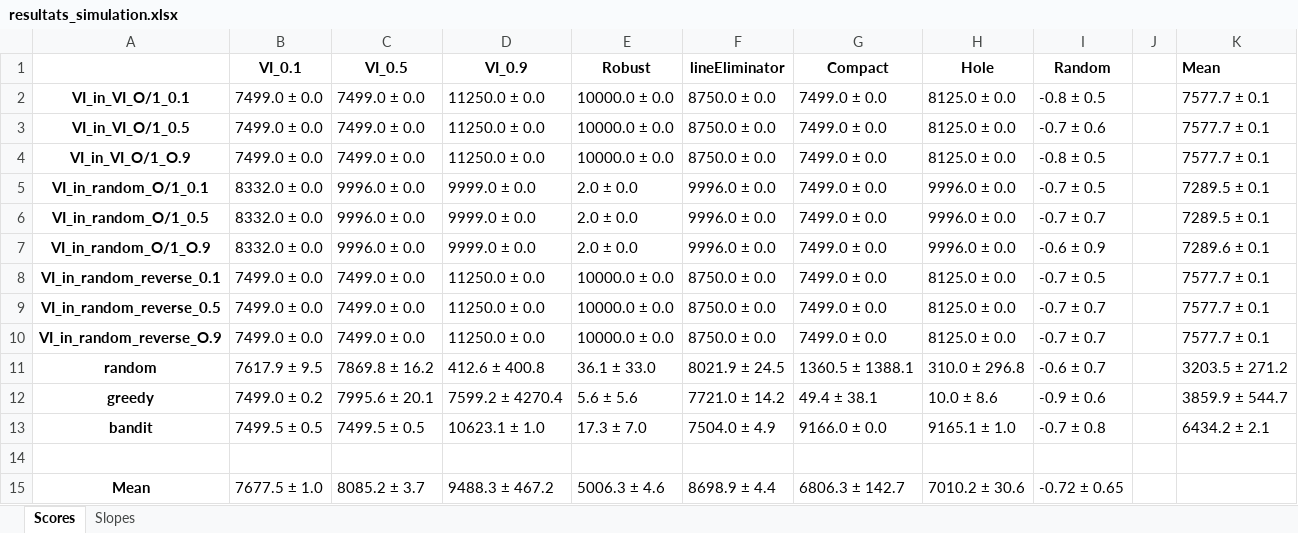
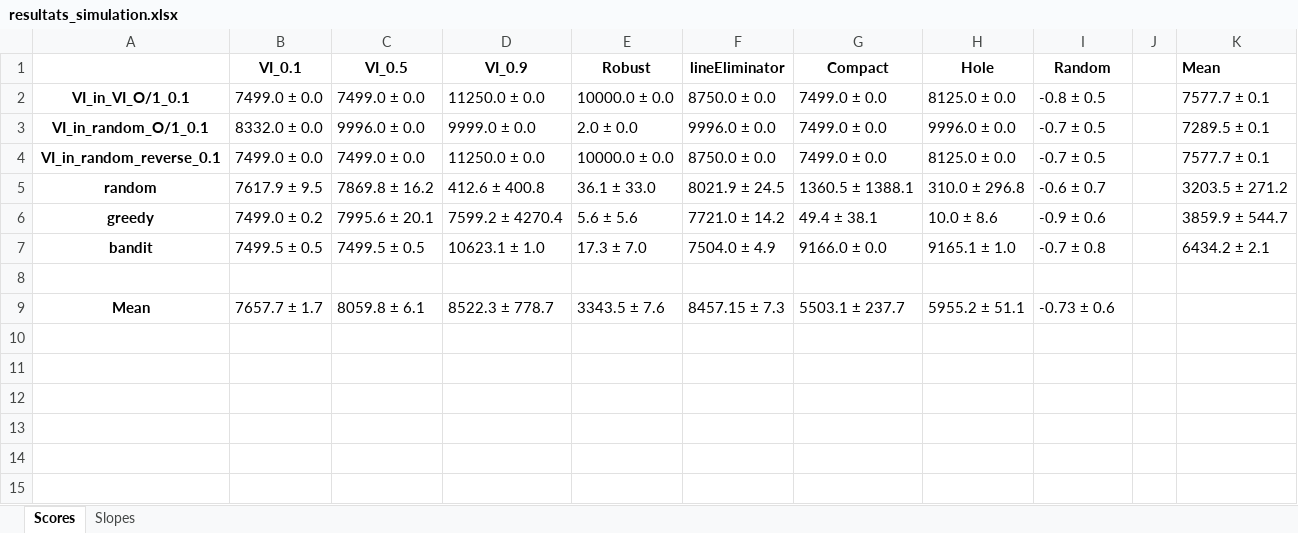
Before and after one commit to Tom2R/BabyTetris, an Excel workbook: resultats_simulation.xlsx, sheet Scores, drawn as a sheet; values as stored, in another font and other column widths than the file's, no borders; removed rows and columns are numbered as before the commit, all else as after; the diff names each change by its address in the sheet, - before the commit and + after, or states it on an @@ line.

Commit message:
cut the selectors Vi 0.5,0.9 and new mean

```diff
--- a/resultats_simulation.xlsx (sheet Scores)
+++ b/resultats_simulation.xlsx (sheet Scores)
-row 3: VI_in_VI_O/1_0.5 | 7499.0 ± 0.0 | 7499.0 ± 0.0 | 11250.0 ± 0.0 | 10000.0 ± 0.0 | 8750.0 ± 0.0 | 7499.0 ± 0.0 | 8125.0 ± 0.0 | -0.7 ± 0.6 |  | 7577.7 ± 0.1
-row 4: VI_in_VI_O/1_O.9 | 7499.0 ± 0.0 | 7499.0 ± 0.0 | 11250.0 ± 0.0 | 10000.0 ± 0.0 | 8750.0 ± 0.0 | 7499.0 ± 0.0 | 8125.0 ± 0.0 | -0.8 ± 0.5 |  | 7577.7 ± 0.1
-row 6: VI_in_random_O/1_0.5 | 8332.0 ± 0.0 | 9996.0 ± 0.0 | 9999.0 ± 0.0 | 2.0 ± 0.0 | 9996.0 ± 0.0 | 7499.0 ± 0.0 | 9996.0 ± 0.0 | -0.7 ± 0.7 |  | 7289.5 ± 0.1
-row 7: VI_in_random_O/1_O.9 | 8332.0 ± 0.0 | 9996.0 ± 0.0 | 9999.0 ± 0.0 | 2.0 ± 0.0 | 9996.0 ± 0.0 | 7499.0 ± 0.0 | 9996.0 ± 0.0 | -0.6 ± 0.9 |  | 7289.6 ± 0.1
-row 9: VI_in_random_reverse_0.5 | 7499.0 ± 0.0 | 7499.0 ± 0.0 | 11250.0 ± 0.0 | 10000.0 ± 0.0 | 8750.0 ± 0.0 | 7499.0 ± 0.0 | 8125.0 ± 0.0 | -0.7 ± 0.7 |  | 7577.7 ± 0.1
-row 10: VI_in_random_reverse_O.9 | 7499.0 ± 0.0 | 7499.0 ± 0.0 | 11250.0 ± 0.0 | 10000.0 ± 0.0 | 8750.0 ± 0.0 | 7499.0 ± 0.0 | 8125.0 ± 0.0 | -0.7 ± 0.7 |  | 7577.7 ± 0.1
-B9 (VI_0.1): 7677.5 ± 1.0
+B9 (VI_0.1): 7657.7 ± 1.7
-C9 (VI_0.5): 8085.2 ± 3.7
+C9 (VI_0.5): 8059.8 ± 6.1
-D9 (VI_0.9): 9488.3 ± 467.2
+D9 (VI_0.9): 8522.3 ± 778.7
-E9 (Robust): 5006.3 ± 4.6
+E9 (Robust): 3343.5 ± 7.6
-F9 (lineEliminator): 8698.9 ± 4.4
+F9 (lineEliminator): 8457.15 ± 7.3
-G9 (Compact): 6806.3 ± 142.7
+G9 (Compact): 5503.1 ± 237.7
-H9 (Hole): 7010.2 ± 30.6
+H9 (Hole): 5955.2 ± 51.1
-I9 (Random): -0.72 ± 0.65
+I9 (Random): -0.73 ± 0.6
```
